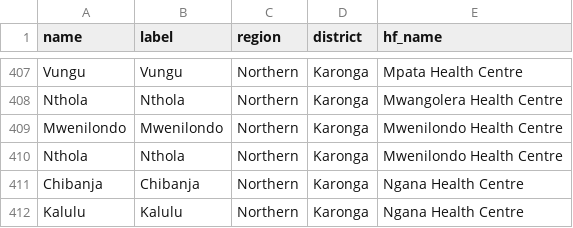
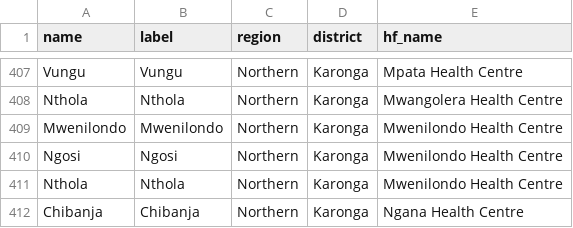
Before and after one commit to shinobi-hunter/kobo-media, a CSV file: village_configuration/catchment_areas.csv, drawn as a sheet; only a part is shown, gaps mark what is left out; the shorter side is filled out with more unchanged rows.

Commit message:
Sync Sorted Media

```diff
--- a/village_configuration/catchment_areas.csv
+++ b/village_configuration/catchment_areas.csv
@@ -409,2 +409,3 @@
 "Mwenilondo","Mwenilondo","Northern","Karonga","Mwenilondo Health Centre"
+"Ngosi","Ngosi","Northern","Karonga","Mwenilondo Health Centre"
 "Nthola","Nthola","Northern","Karonga","Mwenilondo Health Centre"
```
